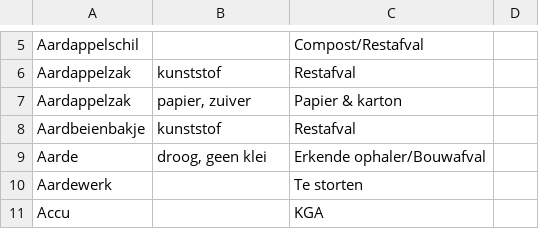
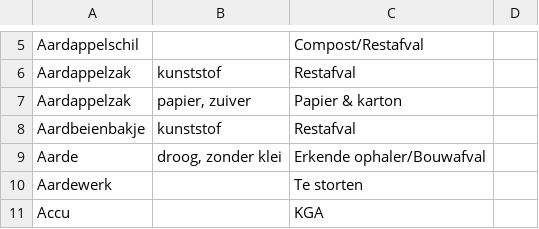
Before and after one commit to hapytex/afvalalfabet, a CSV file: data/data.csv, drawn as a sheet; only a part is shown, gaps mark what is left out.

Commit message:
modify entry

```diff
--- a/data/data.csv
+++ b/data/data.csv
@@ -8,3 +8,3 @@ Aardappelzak,"papier, zuiver",Papier & karton,
 Aardbeienbakje,kunststof,Restafval,
-Aarde,"droog, geen klei",Erkende ophaler/Bouwafval,
+Aarde,"droog, zonder klei",Erkende ophaler/Bouwafval,
 Aardewerk,,Te storten,
```
